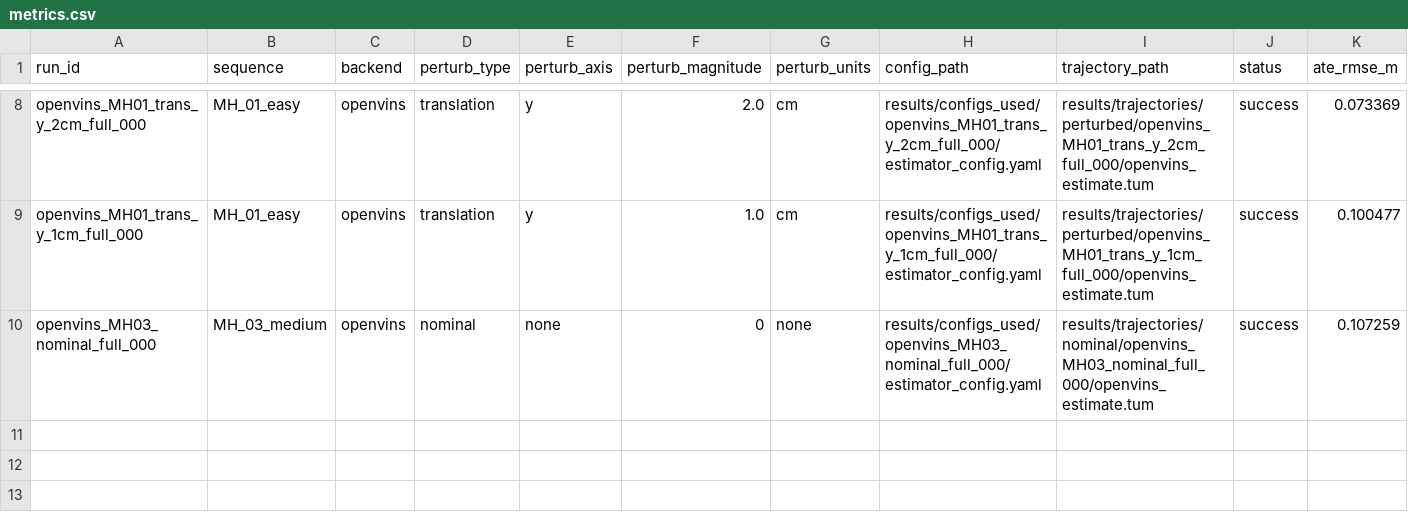
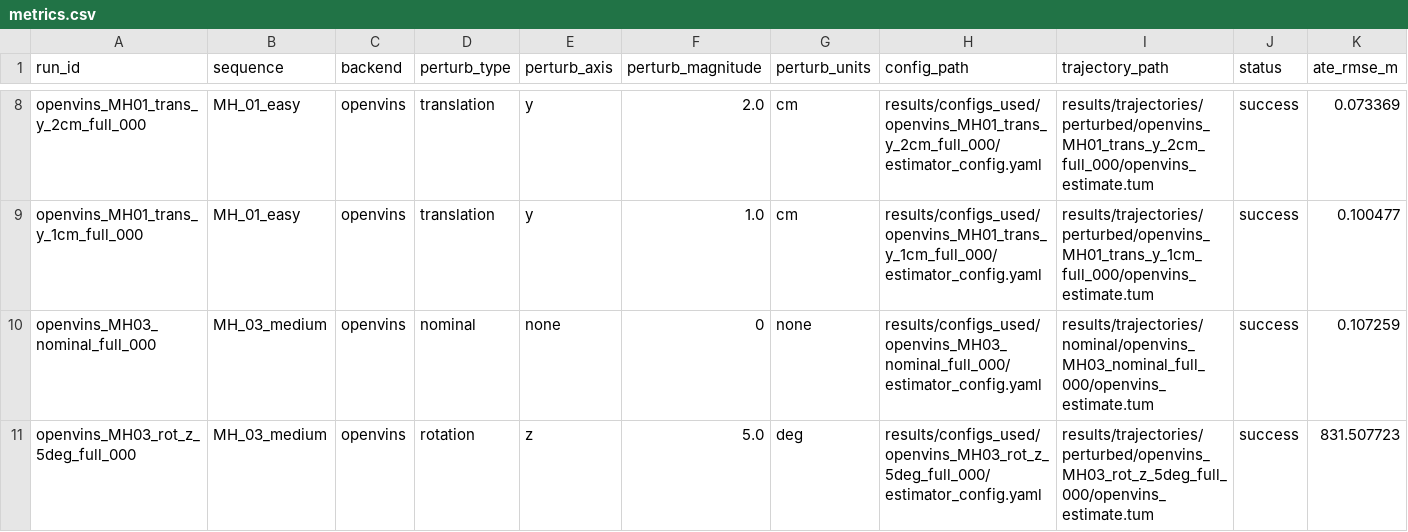
Before and after one commit to Sid-Dhar4/camera-imu-calibration-sensitivity, a CSV file: results/metrics.csv, drawn as a sheet; only a part is shown, gaps mark what is left out; rows hold the shown columns only; the diff names each change by its address in the sheet, - before the commit and + after, or states it on an @@ line.

Commit message:
Evaluate MH03 rotation z 5deg OpenVINS trajectory

```diff
--- a/results/metrics.csv
+++ b/results/metrics.csv
+row 11: openvins_MH03_rot_z_5deg_full_000 | MH_03_medium | openvins | rotation | z | 5.0 | deg | results/configs_used/openvins_MH03_rot_z_5deg_full_000/estimator_config.yaml | results/trajectories/perturbed/openvins_MH03_rot_z_5deg_full_000/openvins_estimate.tum | success | 831.507723
```
Also changed, not shown: 14 other files.
